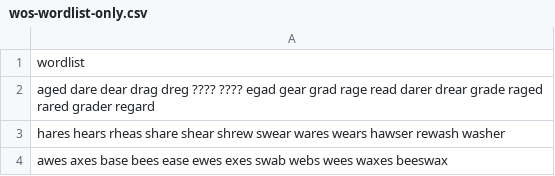
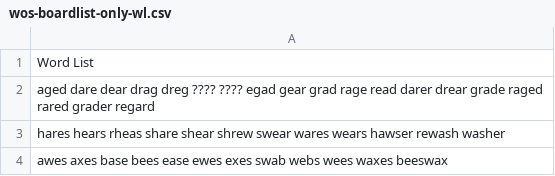
Before and after one commit to plsuwu/wosh, a CSV file: wos-boardlist-only-wl.csv (was wos-wordlist-only.csv), drawn as a sheet; only a part is shown.

```diff
--- a/wos-wordlist-only.csv
+++ b/wos-boardlist-only-wl.csv
@@ -1,2 +1,2 @@
-wordlist
+Word List
 aged dare dear drag dreg ???? ???? egad gear grad rage read darer drear grade raged rared grader regard
```
Also changed, not shown: wos-combined.csv, wos-sorted.csv, 4 other files.
